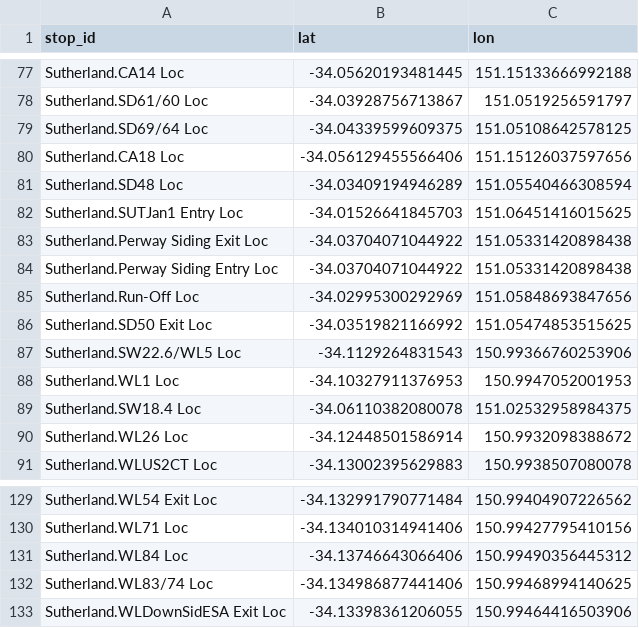
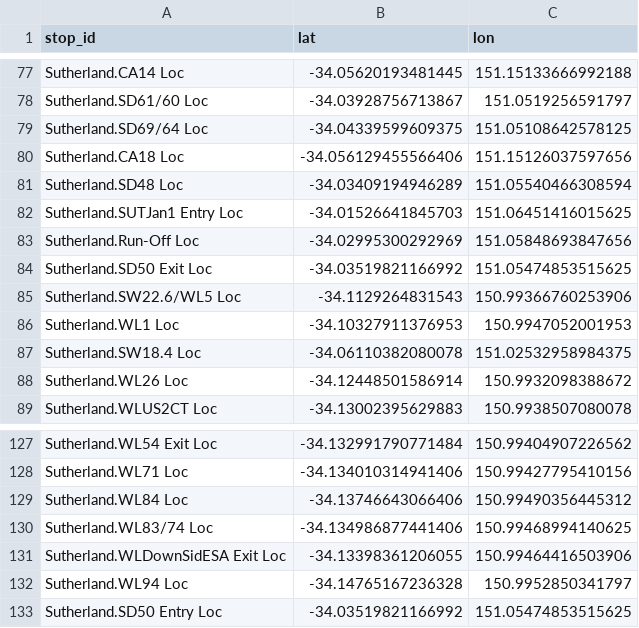
Before and after one commit to Tugzrida/tfnsw-gtfs-quirks, a CSV file: sydneytrains/locations/current/Sutherland.csv, drawn as a sheet; only a part is shown, gaps mark what is left out; removed rows and columns are numbered as before the commit, all else as after; the diff names each change by its address in the sheet, - before the commit and + after, or states it on an @@ line.

Commit message:
New/retired Sutherland locations

```diff
--- a/sydneytrains/locations/current/Sutherland.csv
+++ b/sydneytrains/locations/current/Sutherland.csv
-row 83: Sutherland.Perway Siding Exit Loc | -34.03704071044922 | 151.05331420898438
-row 84: Sutherland.Perway Siding Entry Loc | -34.03704071044922 | 151.05331420898438
+row 132: Sutherland.WL94 Loc | -34.14765167236328 | 150.9952850341797
+row 133: Sutherland.SD50 Entry Loc | -34.03519821166992 | 151.05474853515625
```
Also changed, not shown: sydneytrains/locations/old/Sutherland.csv.
